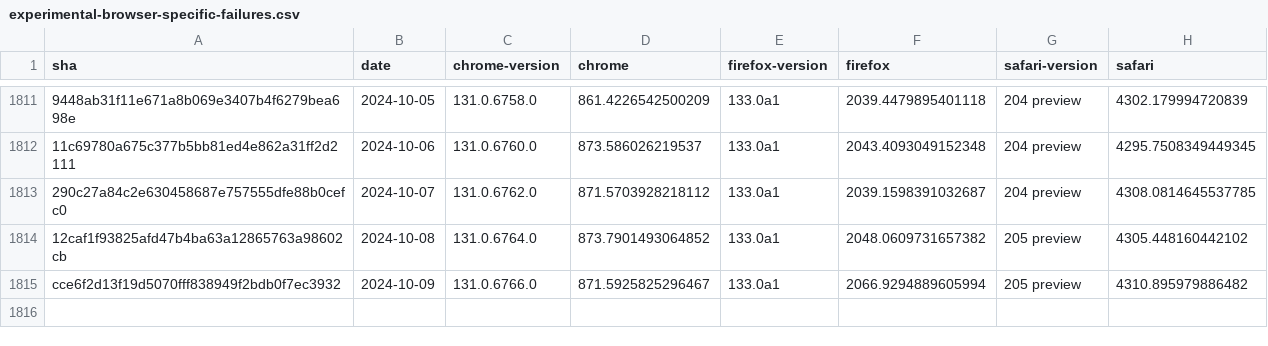
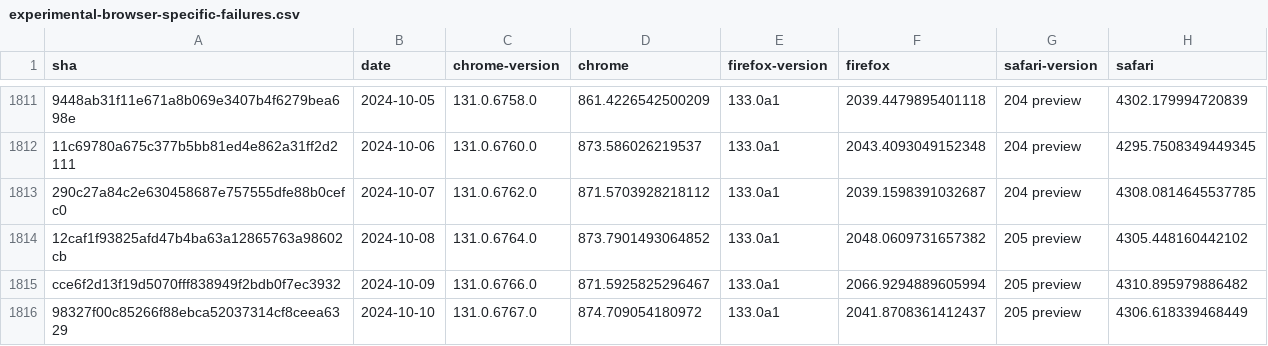
Before and after one commit to gsnedders/results-analysis, a CSV file: data/experimental-browser-specific-failures.csv, drawn as a sheet; only a part is shown, gaps mark what is left out; the diff names each change by its address in the sheet, - before the commit and + after, or states it on an @@ line.

```diff
--- a/data/experimental-browser-specific-failures.csv
+++ b/data/experimental-browser-specific-failures.csv
+row 1816: 98327f00c85266f88ebca52037314cf8ceea6329 | 2024-10-10 | 131.0.6767.0 | 874.709054180972 | 133.0a1 | 2041.8708361412437 | 205 preview | 4306.618339468449
```
Also changed, not shown: data/interop-2023/interop-2023-experimental-v2.csv, data/interop-2023/interop-2023-stable-v2.csv, 3 other files.
